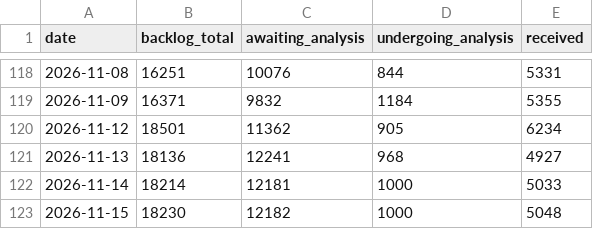
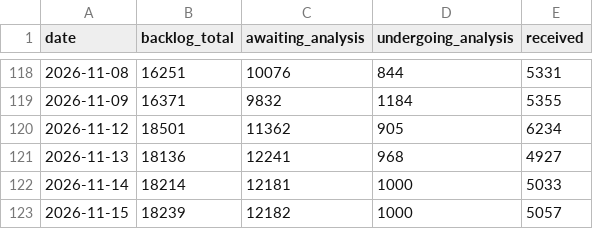
Before and after one commit to Devko/CyberMon, a CSV file: site/data/history/nvd_backlog.csv, drawn as a sheet; only a part is shown, gaps mark what is left out.

```diff
--- a/site/data/history/nvd_backlog.csv
+++ b/site/data/history/nvd_backlog.csv
@@ -122,2 +122,2 @@ date,backlog_total,awaiting_analysis,undergoing_analysis,received
 2026-11-14,18214,12181,1000,5033
-2026-11-15,18230,12182,1000,5048
+2026-11-15,18239,12182,1000,5057
```
Also changed, not shown: site/data/history/epss_volatility.csv, site/data/history/nvd_throughput.csv, 49 other files.
